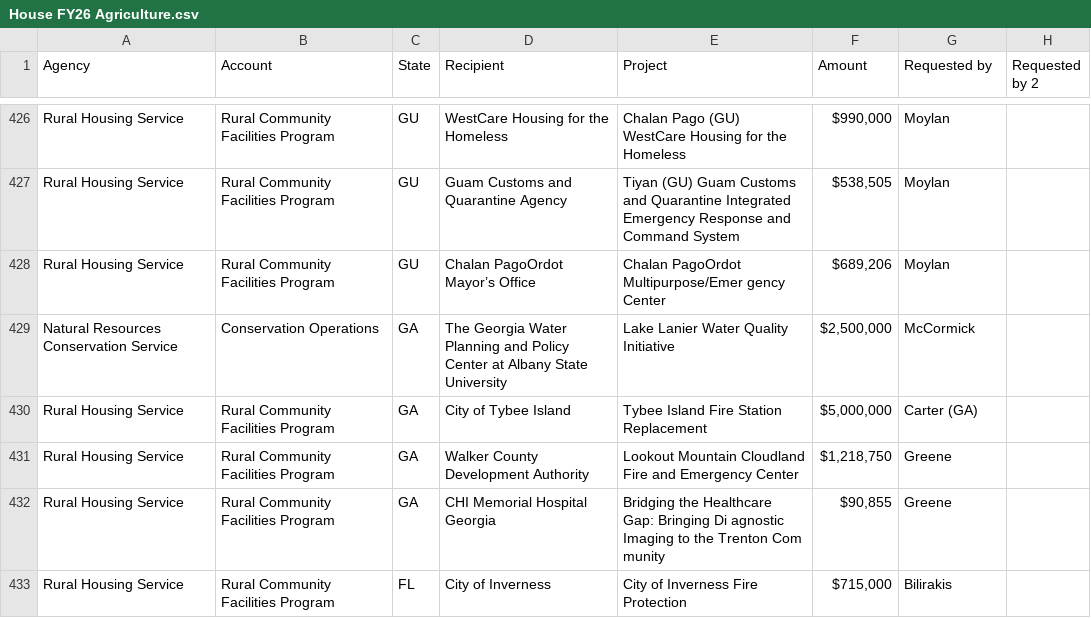
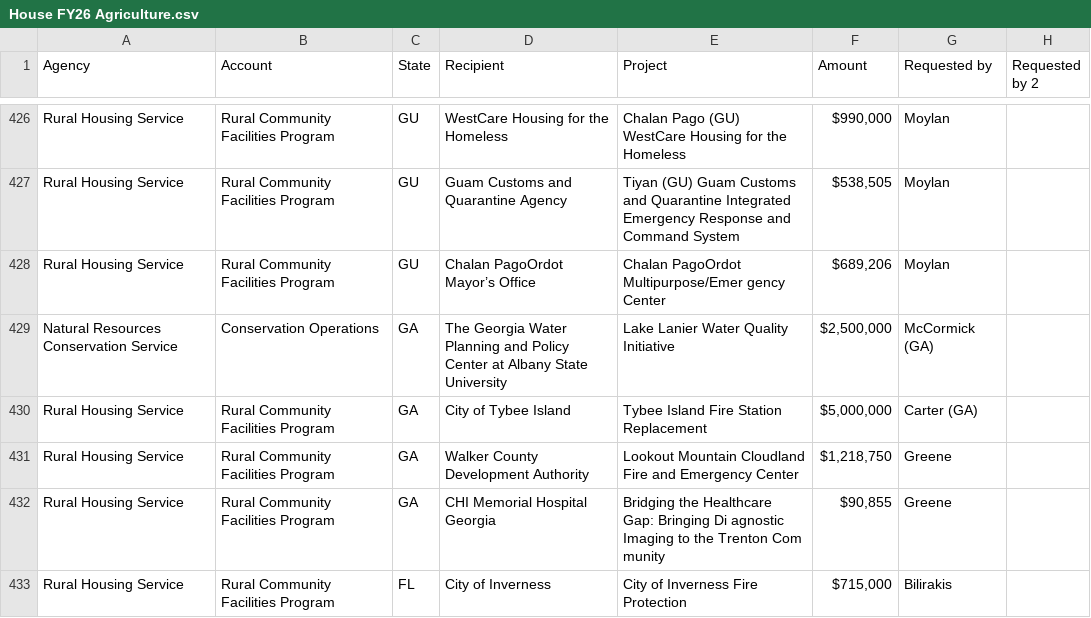
Before and after one commit to strategiesdcharron/fy26appropriations, a CSV file: House FY26 Agriculture.csv, drawn as a sheet; only a part is shown, gaps mark what is left out; the diff covers the shown part only.

```diff
--- a/House FY26 Agriculture.csv
+++ b/House FY26 Agriculture.csv
@@ -430,3 +430,3 @@ Rural Housing Service,Rural Community Facilities Program, GU,Guam Customs and Qu
 Rural Housing Service,Rural Community Facilities Program, GU,Chalan PagoOrdot Mayor’s Office,Chalan  PagoOrdot  Multipurpose/Emer gency Center,"$689,206 ",Moylan,
-Natural Resources Conservation Service,Conservation Operations, GA,The Georgia Water Planning and Policy Center at Albany State University,Lake Lanier Water Quality Initiative,"$2,500,000 ",McCormick,
+Natural Resources Conservation Service,Conservation Operations, GA,The Georgia Water Planning and Policy Center at Albany State University,Lake Lanier Water Quality Initiative,"$2,500,000 ",McCormick (GA),
 Rural Housing Service,Rural Community Facilities Program, GA,City of Tybee Island,Tybee Island Fire Station Replacement,"$5,000,000 ",Carter (GA),
```
Also changed, not shown: 25 edited cells elsewhere in this file, House FY26 Commerce-Justice-Science.csv, House FY26 Energy and Water Development.csv, 10 other files.
